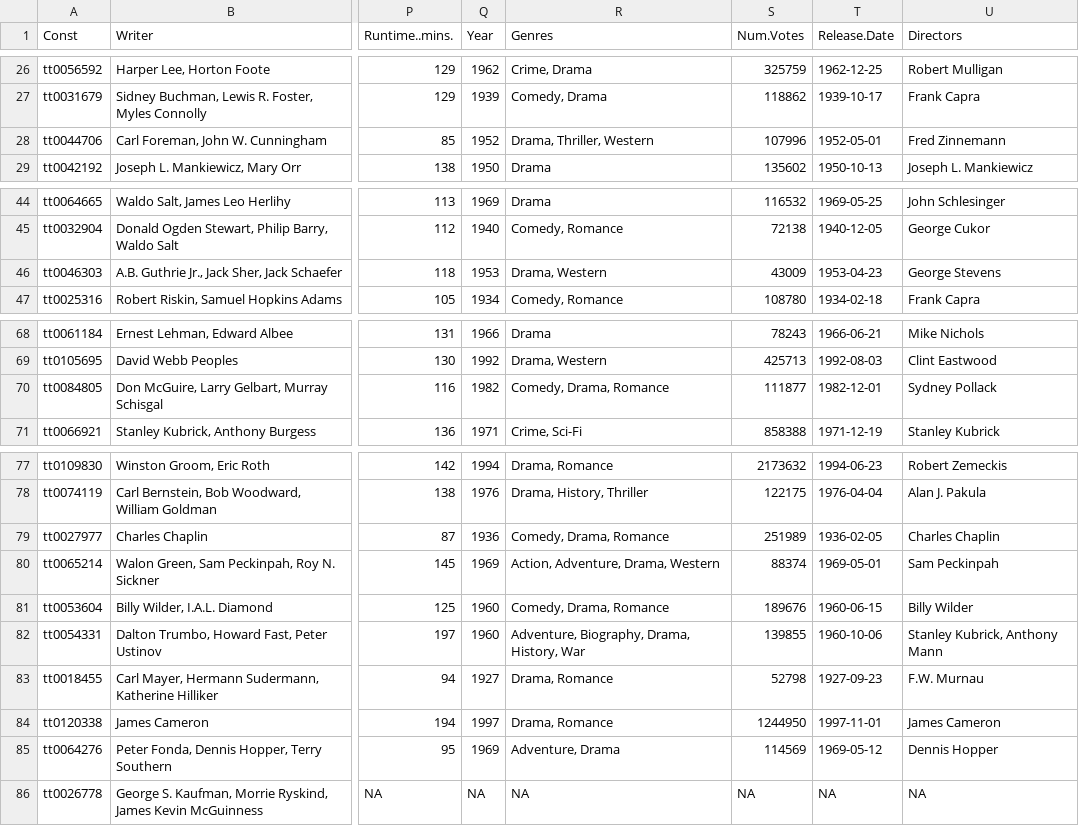
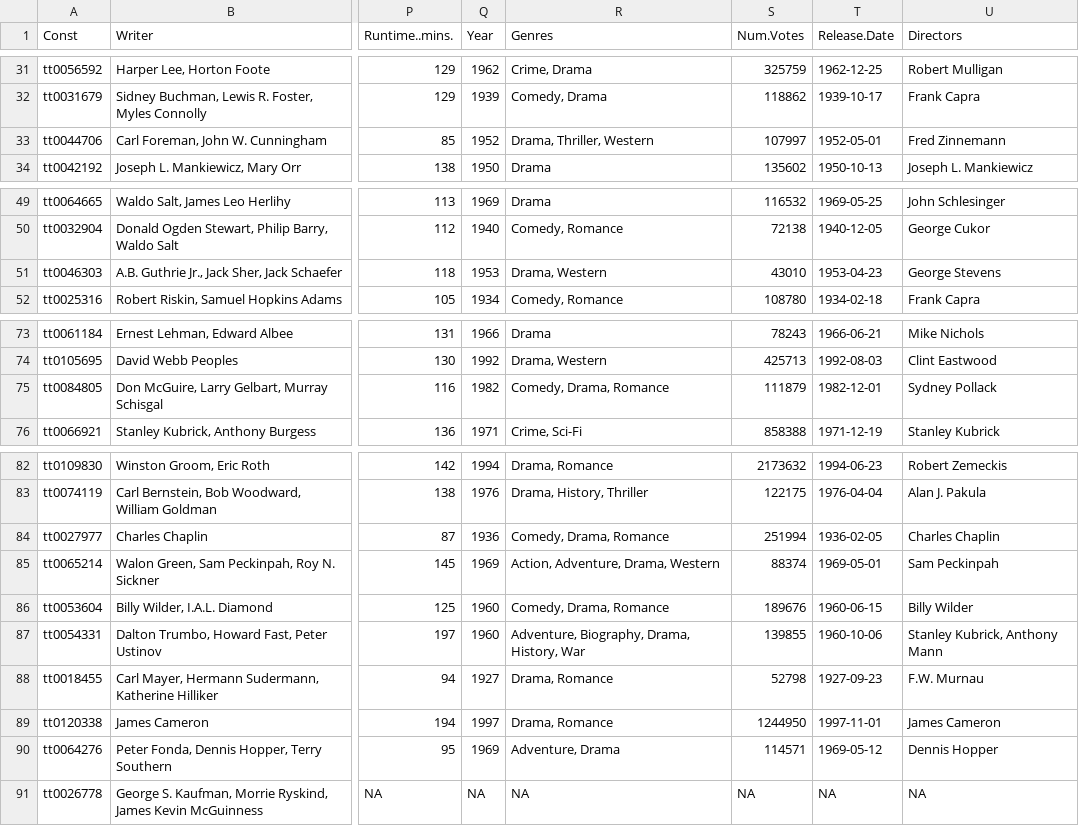
Before and after one commit to jacobmgreer/Nitrate-Actions, a CSV file: datasets/AFITop100/2007/Data.csv, drawn as a sheet; only a part is shown, gaps mark what is left out; addresses are those after the commit; the diff covers the shown part only; the diff names each change by its address in the sheet, - before the commit and + after, or states it on an @@ line.

```diff
--- a/datasets/AFITop100/2007/Data.csv
+++ b/datasets/AFITop100/2007/Data.csv
-S33 (Num.Votes): 107996
+S33 (Num.Votes): 107997
-S51 (Num.Votes): 43009
+S51 (Num.Votes): 43010
-S75 (Num.Votes): 111877
+S75 (Num.Votes): 111879
-S84 (Num.Votes): 251989
+S84 (Num.Votes): 251994
-S90 (Num.Votes): 114569
+S90 (Num.Votes): 114571
```
Also changed, not shown: 5 added rows and 6 edited cells elsewhere in this file, datasets/AFITop100/1998/Data.csv, datasets/GreatFilmsEbert/Data.csv, 9 other files.
